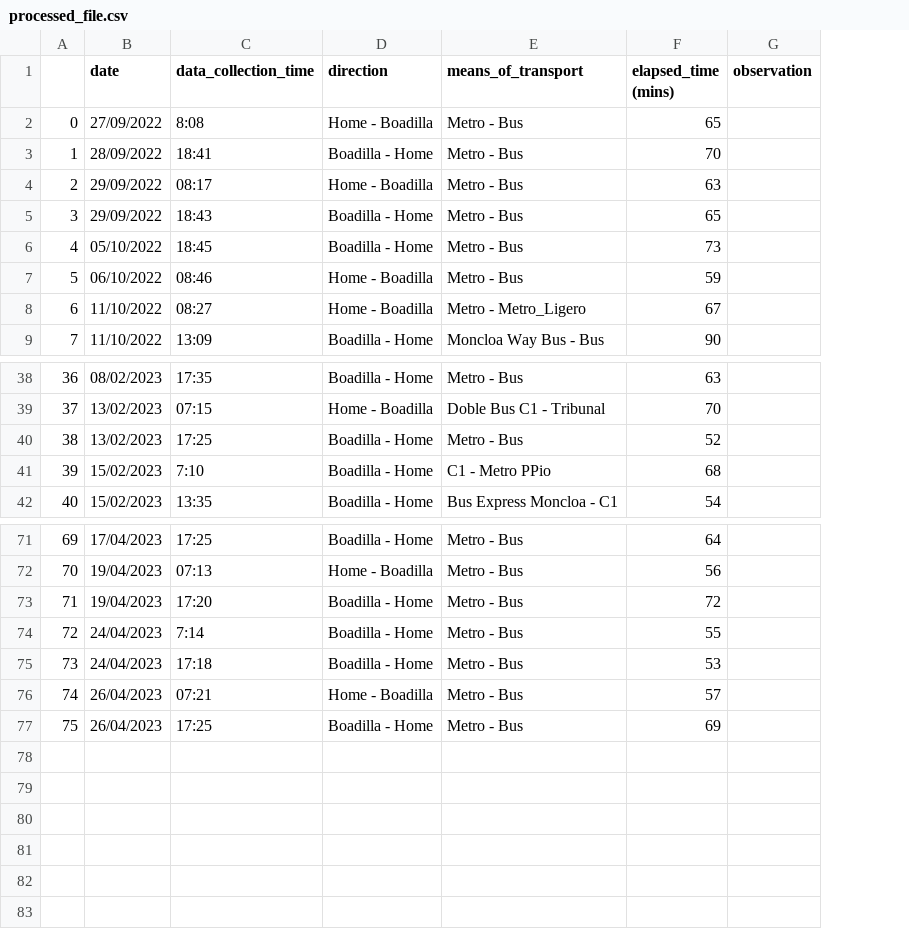
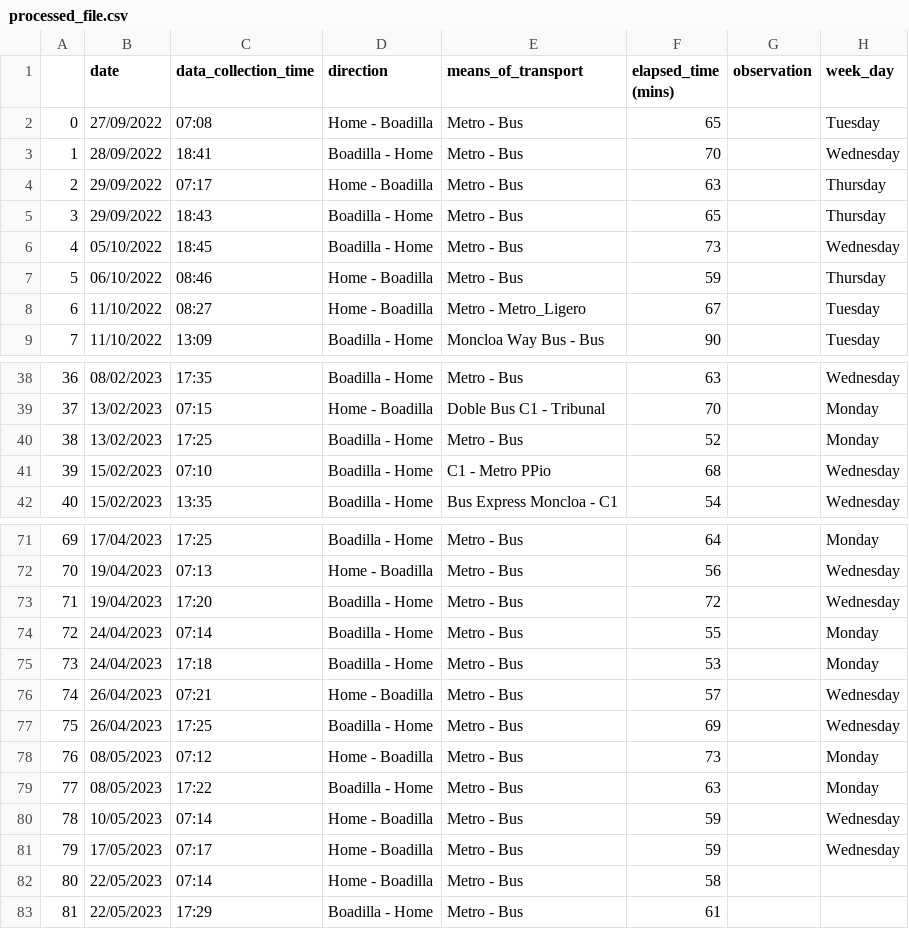
Before and after one commit to xBorja042/time_computer, a CSV file: input_files/processed_file.csv, drawn as a sheet; only a part is shown, gaps mark what is left out; the diff names each change by its address in the sheet, - before the commit and + after, or states it on an @@ line.

```diff
--- a/input_files/processed_file.csv
+++ b/input_files/processed_file.csv
+column H (week_day), rows 2-9: Tuesday | Wednesday | Thursday | Thursday | Wednesday | Thursday | Tuesday | Tuesday; rows 38-42: Wednesday | Monday | Monday | Wednesday | Wednesday; rows 71-77: Monday | Wednesday | Wednesday | Monday | Monday | Wednesday | Wednesday
-C2 (data_collection_time): 8:08
+C2 (data_collection_time): 07:08
-C4 (data_collection_time): 08:17
+C4 (data_collection_time): 07:17
-C41 (data_collection_time): 7:10
+C41 (data_collection_time): 07:10
-C74 (data_collection_time): 7:14
+C74 (data_collection_time): 07:14
+row 78: 76 | 08/05/2023 | 07:12 | Home - Boadilla | Metro - Bus | 73 |  | Monday
+row 79: 77 | 08/05/2023 | 17:22 | Boadilla - Home | Metro - Bus | 63 |  | Monday
+row 80: 78 | 10/05/2023 | 07:14 | Home - Boadilla | Metro - Bus | 59 |  | Wednesday
+row 81: 79 | 17/05/2023 | 07:17 | Home - Boadilla | Metro - Bus | 59 |  | Wednesday
+row 82: 80 | 22/05/2023 | 07:14 | Home - Boadilla | Metro - Bus | 58
+row 83: 81 | 22/05/2023 | 17:29 | Boadilla - Home | Metro - Bus | 61
```
Also changed, not shown: input_files/historic_travels4.csv, 3 other files.
